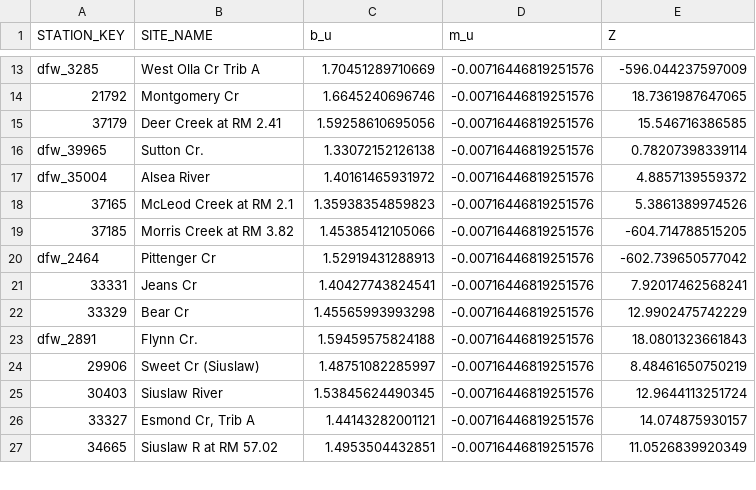
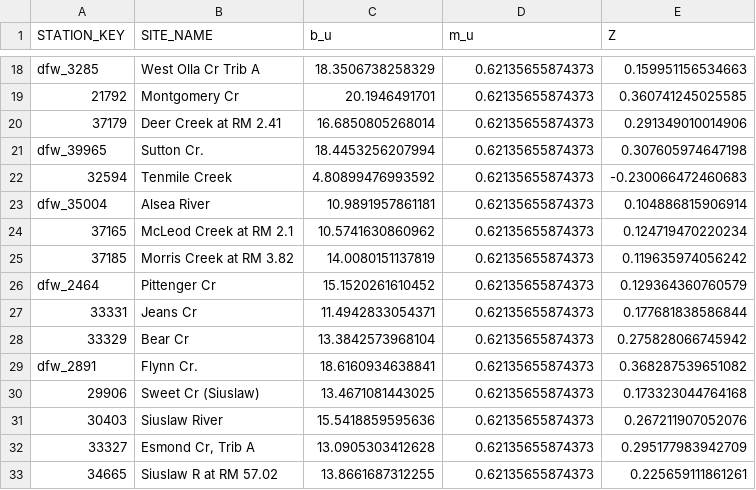
Before and after one commit to petertbryant/MidCoastTMDL, a CSV file: b_values_sediment_stressor_sites.csv, drawn as a sheet; only a part is shown, gaps mark what is left out; the diff covers the shown part only.

```diff
--- a/b_values_sediment_stressor_sites.csv
+++ b/b_values_sediment_stressor_sites.csv
@@ -13,15 +18,16 @@
-"dfw_3285","West Olla Cr Trib A",1.70451289710669,-0.00716446819251576,-596.044237597009
-"21792","Montgomery Cr",1.6645240696746,-0.00716446819251576,18.7361987647065
-"37179","Deer Creek at RM 2.41",1.59258610695056,-0.00716446819251576,15.546716386585
-"dfw_39965","Sutton Cr.",1.33072152126138,-0.00716446819251576,0.78207398339114
-"dfw_35004","Alsea River",1.40161465931972,-0.00716446819251576,4.8857139559372
-"37165","McLeod Creek at RM 2.1",1.35938354859823,-0.00716446819251576,5.3861389974526
-"37185","Morris Creek at RM 3.82",1.45385412105066,-0.00716446819251576,-604.714788515205
-"dfw_2464","Pittenger Cr",1.52919431288913,-0.00716446819251576,-602.739650577042
-"33331","Jeans Cr",1.40427743824541,-0.00716446819251576,7.92017462568241
-"33329","Bear Cr",1.45565993993298,-0.00716446819251576,12.9902475742229
-"dfw_2891","Flynn Cr.",1.59459575824188,-0.00716446819251576,18.0801323661843
-"29906","Sweet Cr (Siuslaw)",1.48751082285997,-0.00716446819251576,8.48461650750219
-"30403","Siuslaw River",1.53845624490345,-0.00716446819251576,12.9644113251724
-"33327","Esmond Cr, Trib A",1.44143282001121,-0.00716446819251576,14.074875930157
-"34665","Siuslaw R at RM 57.02",1.4953504432851,-0.00716446819251576,11.0526839920349
+"dfw_3285","West Olla Cr Trib A",18.3506738258329,0.62135655874373,0.159951156534663
+"21792","Montgomery Cr",20.1946491701,0.62135655874373,0.360741245025585
+"37179","Deer Creek at RM 2.41",16.6850805268014,0.62135655874373,0.291349010014906
+"dfw_39965","Sutton Cr.",18.4453256207994,0.62135655874373,0.307605974647198
+"32594","Tenmile Creek",4.80899476993592,0.62135655874373,-0.230066472460683
+"dfw_35004","Alsea River",10.9891957861181,0.62135655874373,0.104886815906914
+"37165","McLeod Creek at RM 2.1",10.5741630860962,0.62135655874373,0.124719470220234
+"37185","Morris Creek at RM 3.82",14.0080151137819,0.62135655874373,0.119635974056242
+"dfw_2464","Pittenger Cr",15.1520261610452,0.62135655874373,0.129364360760579
+"33331","Jeans Cr",11.4942833054371,0.62135655874373,0.177681838586844
+"33329","Bear Cr",13.3842573968104,0.62135655874373,0.275828066745942
+"dfw_2891","Flynn Cr.",18.6160934638841,0.62135655874373,0.368287539651082
+"29906","Sweet Cr (Siuslaw)",13.4671081443025,0.62135655874373,0.173323044764168
+"30403","Siuslaw River",15.5418859595636,0.62135655874373,0.267211907052076
+"33327","Esmond Cr, Trib A",13.0905303412628,0.62135655874373,0.295177983942709
+"34665","Siuslaw R at RM 57.02",13.8661687312255,0.62135655874373,0.225659111861261
```
Also changed, not shown: 6 added rows, 1 removed row and 48 edited cells elsewhere in this file, ssn_cart_compare.csv, 7 other files.
